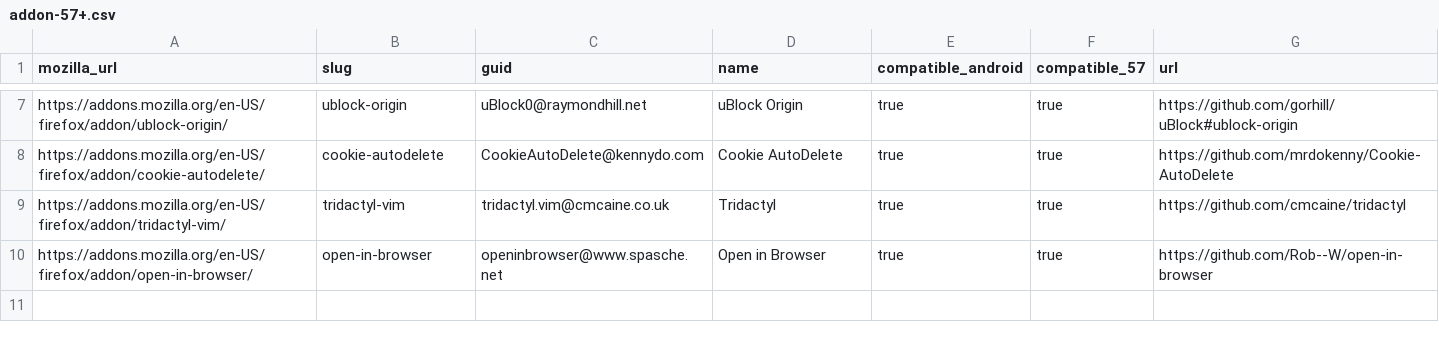
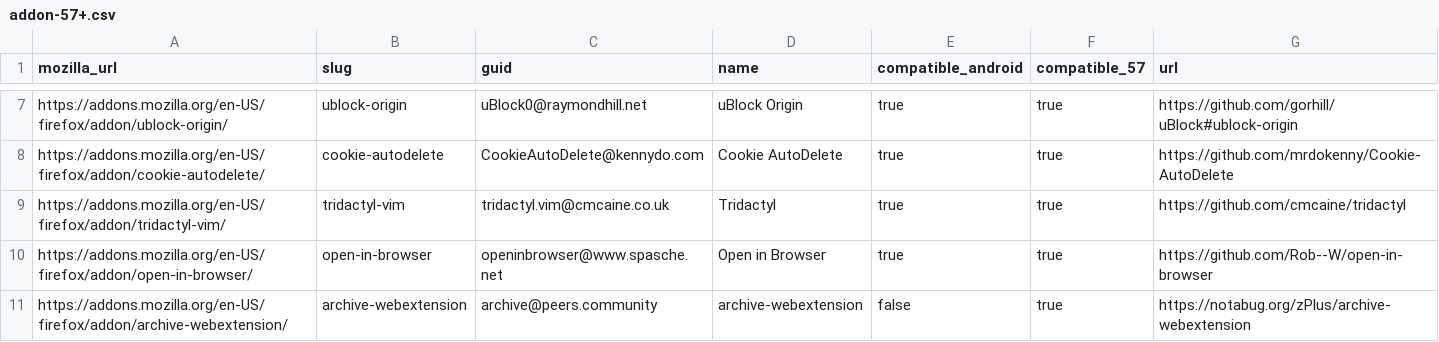
Before and after one commit to gsauthof/playbook, a CSV file: firefox/addon-57+.csv, drawn as a sheet; only a part is shown, gaps mark what is left out; the diff names each change by its address in the sheet, - before the commit and + after, or states it on an @@ line.

Commit message:
add archive addon, non-default addons
the attic is for addons that aren't generally useful. For example,
auto-closing tabs only makes sense for profiles with a high-volume
workflow where you can't be bothered to close tabs on your own.

```diff
--- a/firefox/addon-57+.csv
+++ b/firefox/addon-57+.csv
+row 11: https://addons.mozilla.org/en-US/firefox/addon/archive-webextension/ | archive-webextension | archive@peers.community | archive-webextension | false | true | https://notabug.org/zPlus/archive-webextension
```
Also changed, not shown: 2 other files.
